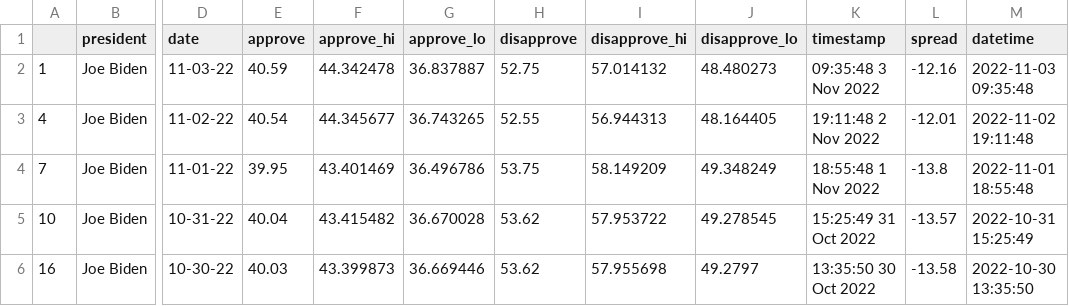
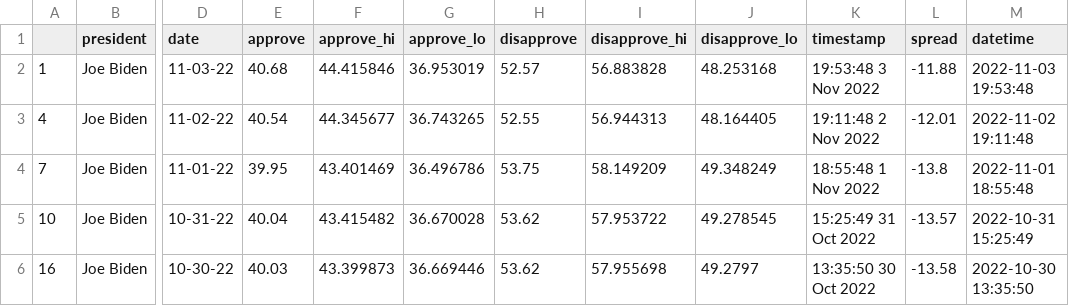
Before and after one commit to rhysea/live-scraper-demo, a CSV file: data/processed/biden_polls_adults.csv, drawn as a sheet; only a part is shown, gaps mark what is left out; the diff names each change by its address in the sheet, - before the commit and + after, or states it on an @@ line.

```diff
--- a/data/processed/biden_polls_adults.csv
+++ b/data/processed/biden_polls_adults.csv
-E2 (approve): 40.59
+E2 (approve): 40.68
-F2 (approve_hi): 44.342478
+F2 (approve_hi): 44.415846
-G2 (approve_lo): 36.837887
+G2 (approve_lo): 36.953019
-H2 (disapprove): 52.75
+H2 (disapprove): 52.57
-I2 (disapprove_hi): 57.014132
+I2 (disapprove_hi): 56.883828
-J2 (disapprove_lo): 48.480273
+J2 (disapprove_lo): 48.253168
-K2 (timestamp): 09:35:48 3 Nov 2022
+K2 (timestamp): 19:53:48 3 Nov 2022
-L2 (spread): -12.16
+L2 (spread): -11.88
-M2 (datetime): 2022-11-03 09:35:48
+M2 (datetime): 2022-11-03 19:53:48
```
